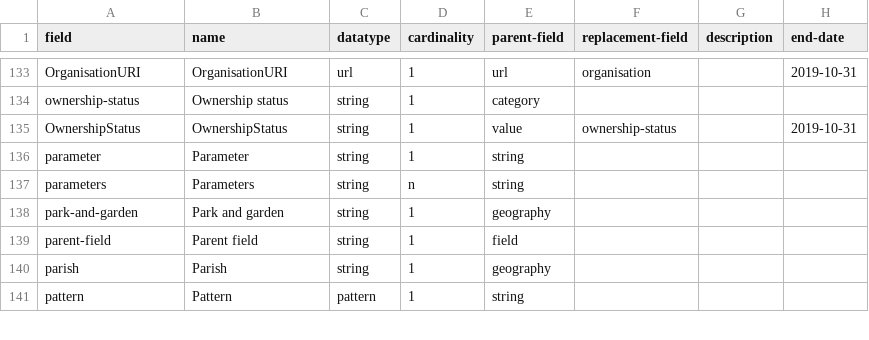
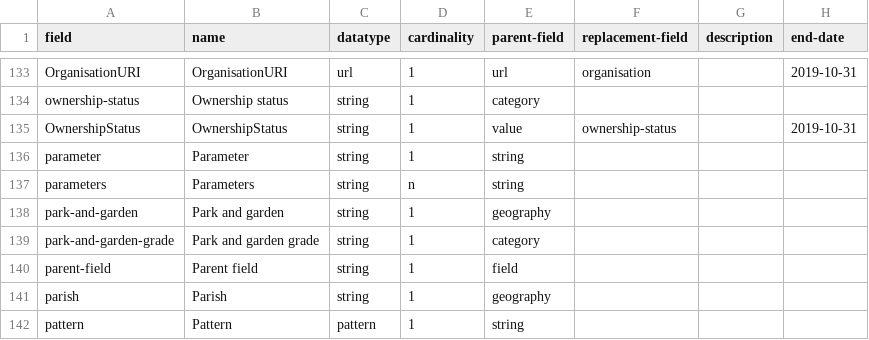
Before and after one commit to digital-land/specification, a CSV file: specification/field.csv, drawn as a sheet; only a part is shown, gaps mark what is left out; the diff names each change by its address in the sheet, - before the commit and + after, or states it on an @@ line.

Commit message:
Added park-and-garden-grade field

```diff
--- a/specification/field.csv
+++ b/specification/field.csv
+row 139: park-and-garden-grade | Park and garden grade | string | 1 | category
```
